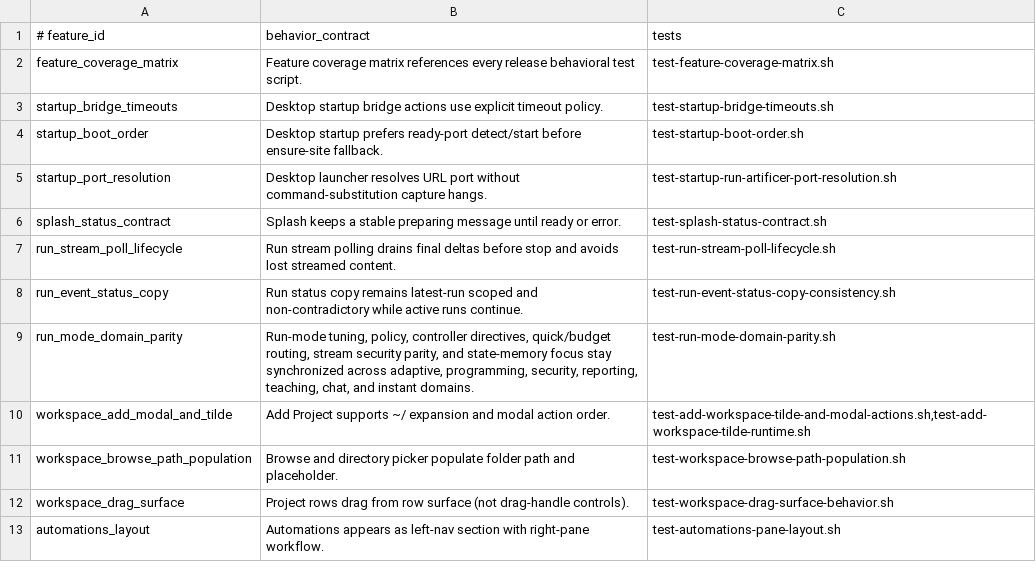
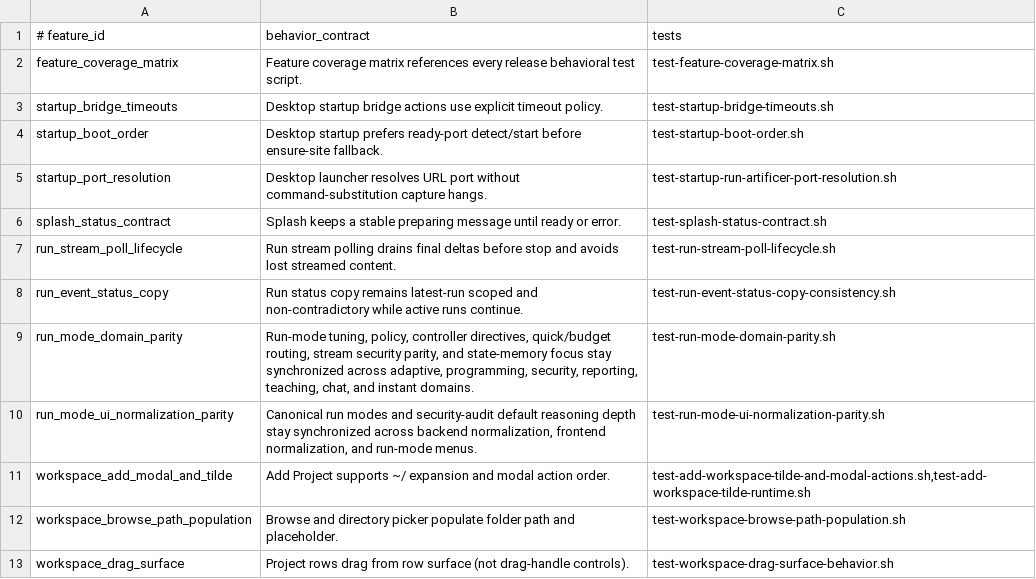
Before and after one commit to andersaamodt/artificer, a TSV file: tools/release/feature-coverage-matrix.tsv, drawn as a sheet; only a part is shown; the shorter side is filled out with more unchanged rows.

Commit message:
Add run-mode UI normalization parity guardrails

```diff
--- a/tools/release/feature-coverage-matrix.tsv
+++ b/tools/release/feature-coverage-matrix.tsv
@@ -9,2 +9,3 @@ run_event_status_copy	Run status copy remains latest-run scoped and non-contradi
 run_mode_domain_parity	Run-mode tuning, policy, controller directives, quick/budget routing, stream security parity, and state-memory focus stay synchronized across adaptive, programming, security, reporting, teaching, chat, and instant domains.	test-run-mode-domain-parity.sh
+run_mode_ui_normalization_parity	Canonical run modes and security-audit default reasoning depth stay synchronized across backend normalization, frontend normalization, and run-mode menus.	test-run-mode-ui-normalization-parity.sh
 workspace_add_modal_and_tilde	Add Project supports ~/ expansion and modal action order.	test-add-workspace-tilde-and-modal-actions.sh,test-add-workspace-tilde-runtime.sh
```
Also changed, not shown: 2 other files.
